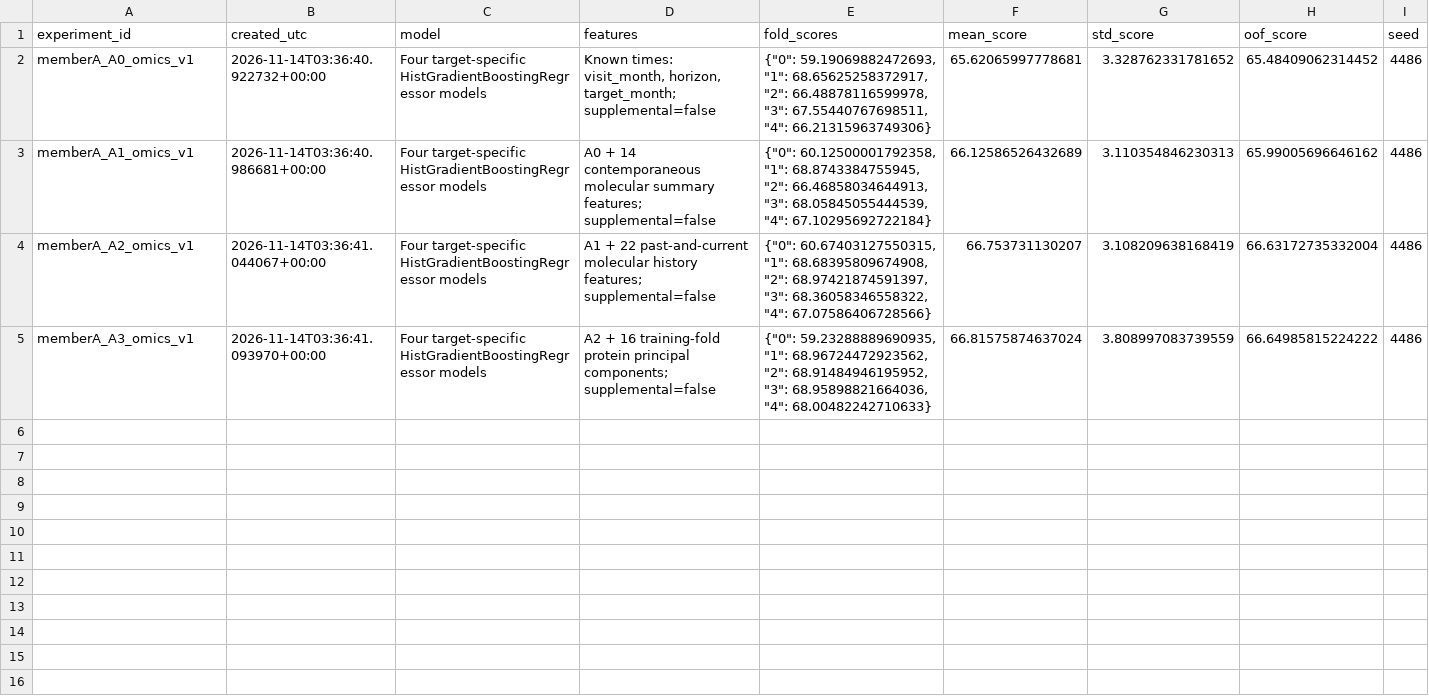
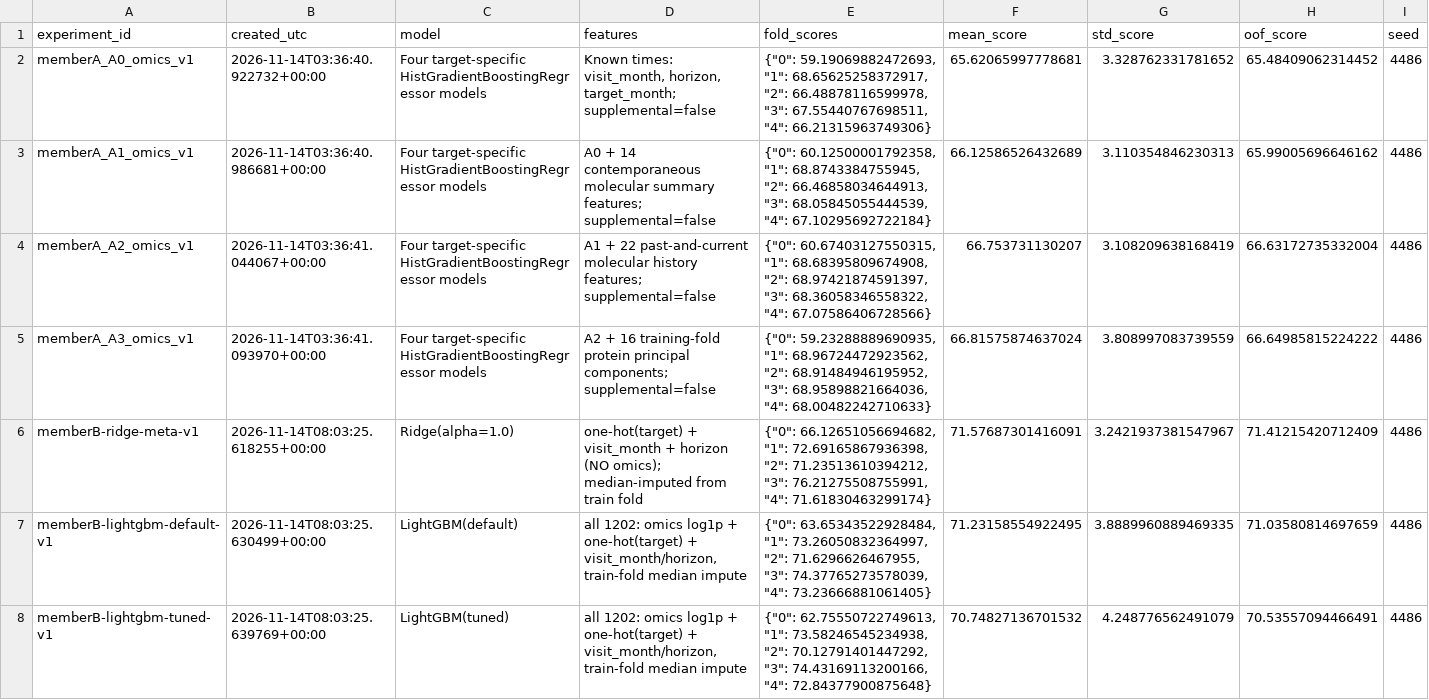
Before and after one commit to LJLW1/4486, a CSV file: artifacts/shared/experiment_results.csv, drawn as a sheet; only a part is shown; rows hold the shown columns only; the diff names each change by its address in the sheet, - before the commit and + after, or states it on an @@ line.

Commit message:
memberB: baseline ridge + lightgbm experiments (seed 4486)

```diff
--- a/artifacts/shared/experiment_results.csv
+++ b/artifacts/shared/experiment_results.csv
+row 6: memberB-ridge-meta-v1 | 2026-11-14T08:03:25.618255+00:00 | Ridge(alpha=1.0) | one-hot(target) + visit_month + horizon (NO omics); median-imputed from train fold | {"0": 66.12651056694682, "1": 72.69165867936398, "2": 71.23513610394212, "3": 76.21275508755991, "4": 71.61830463299174} | 71.57687301416091 | 3.2421937381547967 | 71.41215420712409 | 4486
+row 7: memberB-lightgbm-default-v1 | 2026-11-14T08:03:25.630499+00:00 | LightGBM(default) | all 1202: omics log1p + one-hot(target) + visit_month/horizon, train-fold median impute | {"0": 63.65343522928484, "1": 73.26050832364997, "2": 71.6296626467955, "3": 74.37765273578039, "4": 73.23666881061405} | 71.23158554922495 | 3.8889960889469335 | 71.03580814697659 | 4486
+row 8: memberB-lightgbm-tuned-v1 | 2026-11-14T08:03:25.639769+00:00 | LightGBM(tuned) | all 1202: omics log1p + one-hot(target) + visit_month/horizon, train-fold median impute | {"0": 62.75550722749613, "1": 73.58246545234938, "2": 70.12791401447292, "3": 74.43169113200166, "4": 72.84377900875648} | 70.74827136701532 | 4.248776562491079 | 70.53557094466491 | 4486
```
Also changed, not shown: 1 other file.
